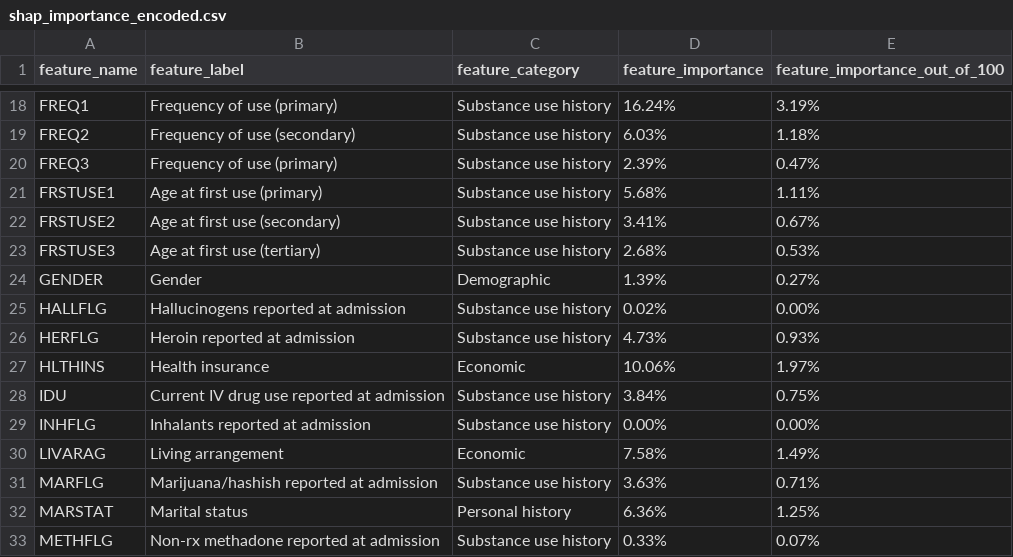
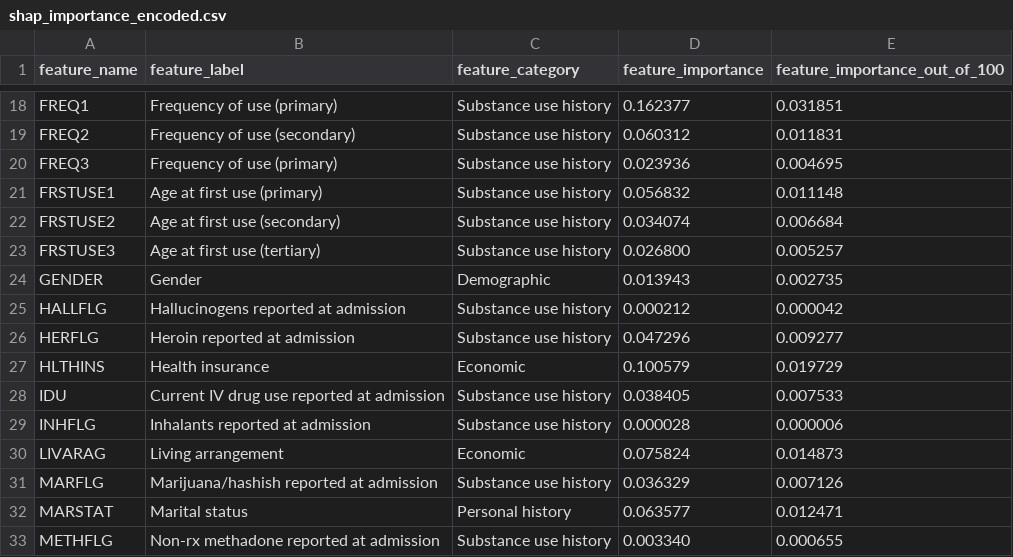
Before and after one commit to tomweinandy/TEDSA, a CSV file: shap_importance_encoded.csv, drawn as a sheet; only a part is shown, gaps mark what is left out; the diff covers the shown part only; the diff names each change by its address in the sheet, - before the commit and + after, or states it on an @@ line.

```diff
--- a/shap_importance_encoded.csv
+++ b/shap_importance_encoded.csv
-D18 (feature_importance): 16.24%
+D18 (feature_importance): 0.162377
-E18 (feature_importance_out_of_100): 3.19%
+E18 (feature_importance_out_of_100): 0.031851
-D19 (feature_importance): 6.03%
+D19 (feature_importance): 0.060312
-E19 (feature_importance_out_of_100): 1.18%
+E19 (feature_importance_out_of_100): 0.011831
-D20 (feature_importance): 2.39%
+D20 (feature_importance): 0.023936
-E20 (feature_importance_out_of_100): 0.47%
+E20 (feature_importance_out_of_100): 0.004695
-D21 (feature_importance): 5.68%
+D21 (feature_importance): 0.056832
-E21 (feature_importance_out_of_100): 1.11%
+E21 (feature_importance_out_of_100): 0.011148
-D22 (feature_importance): 3.41%
+D22 (feature_importance): 0.034074
-E22 (feature_importance_out_of_100): 0.67%
+E22 (feature_importance_out_of_100): 0.006684
-D23 (feature_importance): 2.68%
+D23 (feature_importance): 0.026800
-E23 (feature_importance_out_of_100): 0.53%
+E23 (feature_importance_out_of_100): 0.005257
-D24 (feature_importance): 1.39%
+D24 (feature_importance): 0.013943
-E24 (feature_importance_out_of_100): 0.27%
+E24 (feature_importance_out_of_100): 0.002735
-D25 (feature_importance): 0.02%
+D25 (feature_importance): 0.000212
-E25 (feature_importance_out_of_100): 0.00%
+E25 (feature_importance_out_of_100): 0.000042
-D26 (feature_importance): 4.73%
+D26 (feature_importance): 0.047296
-E26 (feature_importance_out_of_100): 0.93%
+E26 (feature_importance_out_of_100): 0.009277
-D27 (feature_importance): 10.06%
+D27 (feature_importance): 0.100579
-E27 (feature_importance_out_of_100): 1.97%
+E27 (feature_importance_out_of_100): 0.019729
-D28 (feature_importance): 3.84%
+D28 (feature_importance): 0.038405
-E28 (feature_importance_out_of_100): 0.75%
+E28 (feature_importance_out_of_100): 0.007533
-D29 (feature_importance): 0.00%
+D29 (feature_importance): 0.000028
-E29 (feature_importance_out_of_100): 0.00%
+E29 (feature_importance_out_of_100): 0.000006
-D30 (feature_importance): 7.58%
+D30 (feature_importance): 0.075824
-E30 (feature_importance_out_of_100): 1.49%
+E30 (feature_importance_out_of_100): 0.014873
-D31 (feature_importance): 3.63%
+D31 (feature_importance): 0.036329
-E31 (feature_importance_out_of_100): 0.71%
+E31 (feature_importance_out_of_100): 0.007126
-D32 (feature_importance): 6.36%
+D32 (feature_importance): 0.063577
-E32 (feature_importance_out_of_100): 1.25%
+E32 (feature_importance_out_of_100): 0.012471
-D33 (feature_importance): 0.33%
+D33 (feature_importance): 0.003340
-E33 (feature_importance_out_of_100): 0.07%
+E33 (feature_importance_out_of_100): 0.000655
```
Also changed, not shown: 82 edited cells elsewhere in this file.
